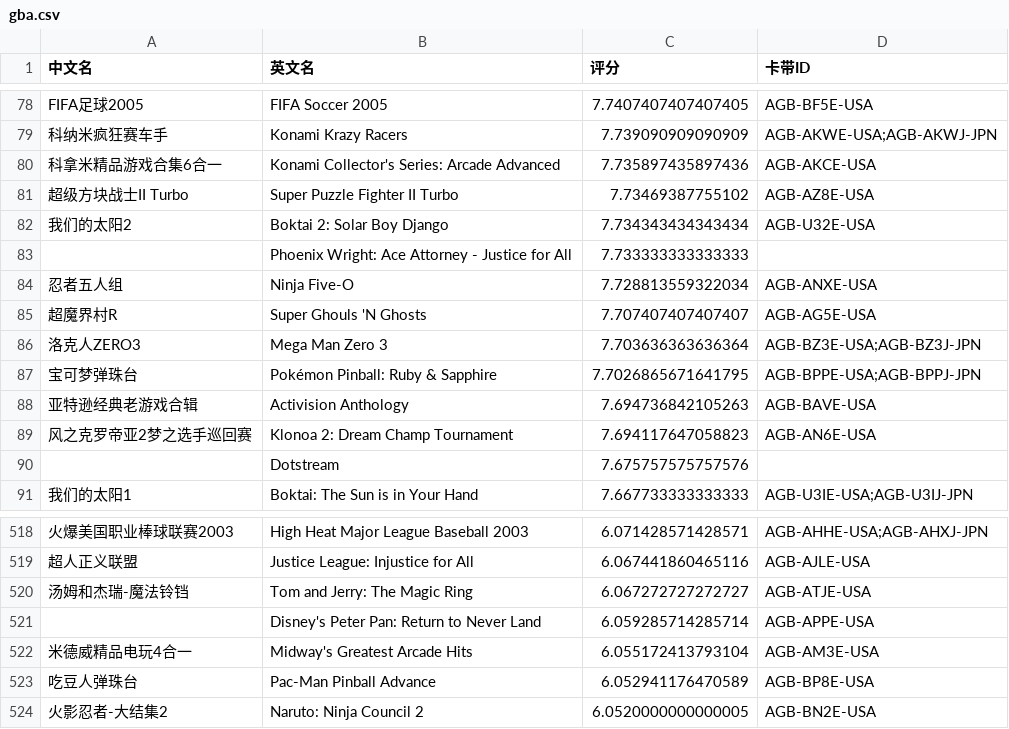
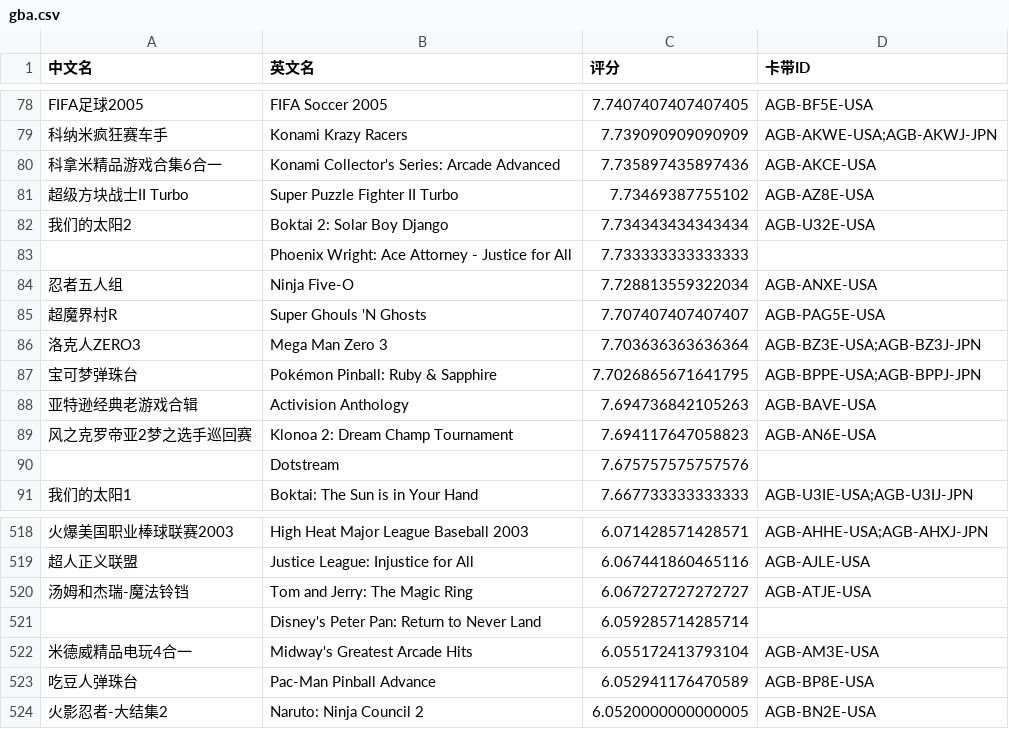
Before and after one commit to LRaito/xgame, a CSV file: backend/search/rankings/gba.csv, drawn as a sheet; only a part is shown, gaps mark what is left out; the diff names each change by its address in the sheet, - before the commit and + after, or states it on an @@ line.

```diff
--- a/backend/search/rankings/gba.csv
+++ b/backend/search/rankings/gba.csv
-D85 (卡带ID): AGB-AG5E-USA
+D85 (卡带ID): AGB-PAG5E-USA
-D521 (卡带ID): AGB-APPE-USA
+D521 (卡带ID): (empty)
```
Also changed, not shown: backend/search/rankings/3do.csv, backend/search/rankings/n64.csv, 6 other files.
